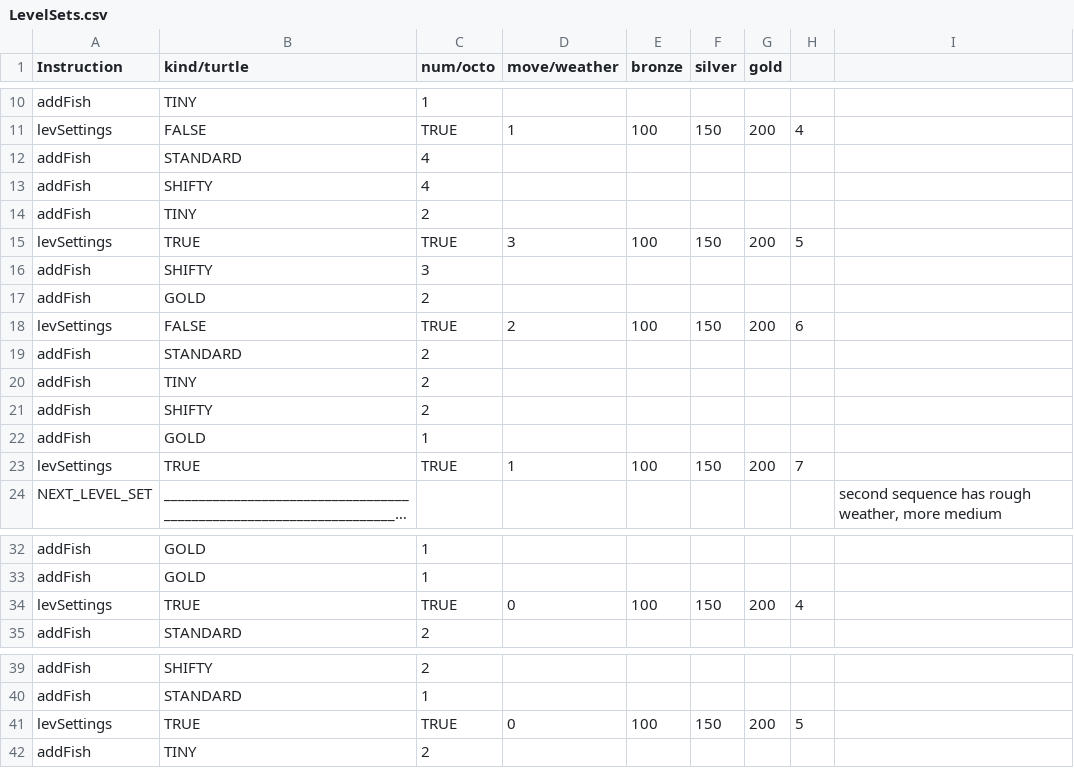
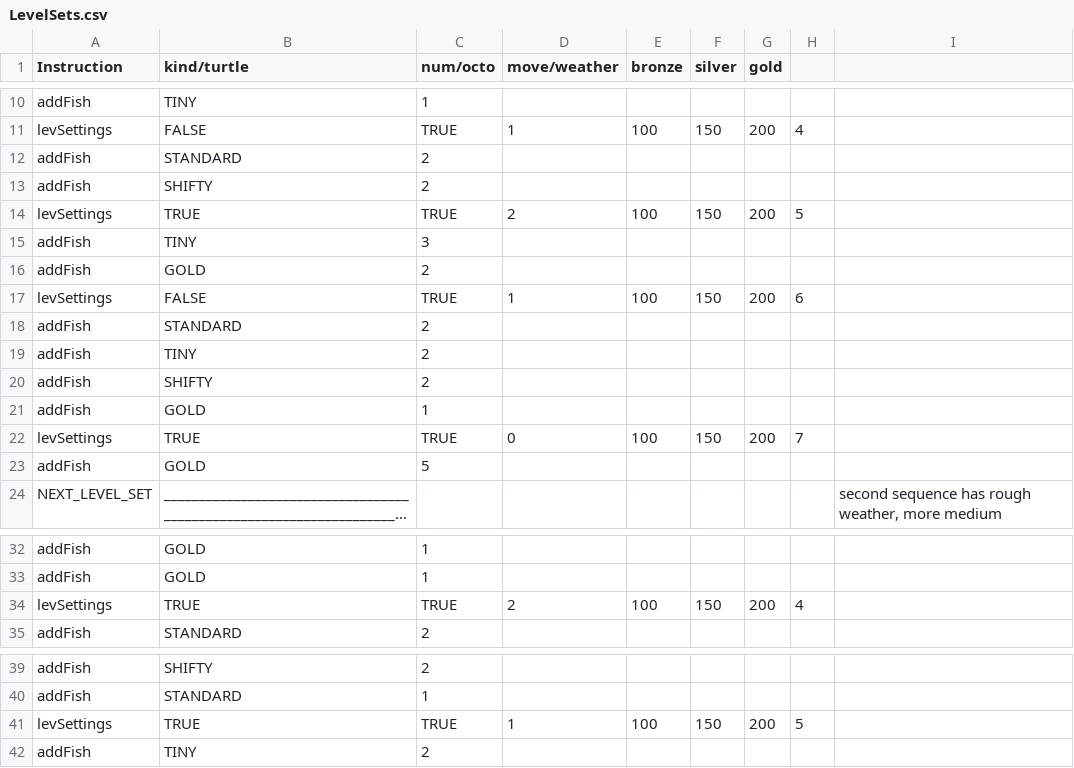
Before and after one commit to clownbox/harpoon-lagoon, a CSV file: Assets/Resources/LevelSets.csv, drawn as a sheet; only a part is shown, gaps mark what is left out; long unchanged cells end in …; removed rows and columns are numbered as before the commit, all else as after; the diff names each change by its address in the sheet, - before the commit and + after, or states it on an @@ line.

```diff
--- a/Assets/Resources/LevelSets.csv
+++ b/Assets/Resources/LevelSets.csv
-C12:C13 (num/octo): 4
+C12:C13 (num/octo): 2
-row 14: addFish | TINY | 2
-D14 (move/weather): 3
+D14 (move/weather): 2
-row 16: addFish | SHIFTY | 3
+row 15: addFish | TINY | 3
-D17 (move/weather): 2
+D17 (move/weather): 1
-D22 (move/weather): 1
+D22 (move/weather): 0
+row 23: addFish | GOLD | 5
-D34 (move/weather): 0
+D34 (move/weather): 2
-D41 (move/weather): 0
+D41 (move/weather): 1
```
Also changed, not shown: 6 other files.
